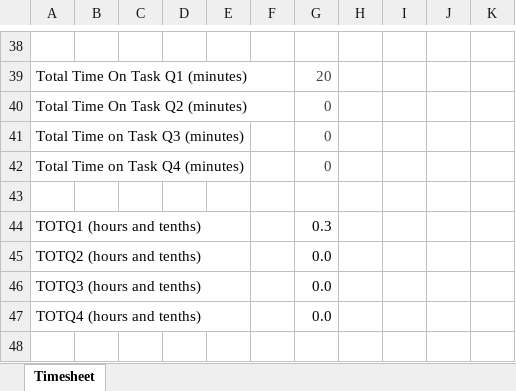
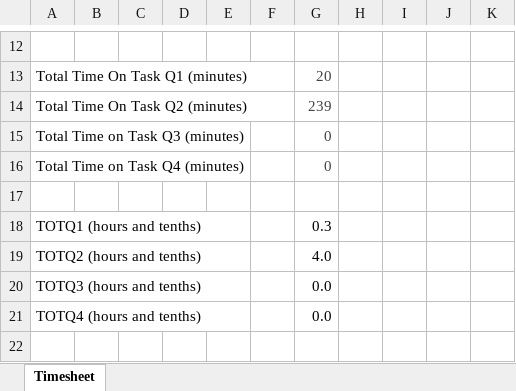
Before and after one commit to DRavnaas/CS5010_NotesEtc, an Excel workbook: Module4/TimesheetCS5010.xlsx, sheet Timesheet, drawn as a sheet; only a part is shown, gaps mark what is left out; values as stored, in another font and other column widths than the file's, no borders; addresses are those after the commit; the diff covers the shown part only; the diff names each change by its address in the sheet, - before the commit and + after, or states it on an @@ line.

```diff
--- a/Module4/TimesheetCS5010.xlsx (sheet Timesheet)
+++ b/Module4/TimesheetCS5010.xlsx (sheet Timesheet)
-G14: 0
+G14: 239
-G19: 0.0
+G19: 4.0
```
Also changed, not shown: 26 removed rows and 27 edited cells elsewhere in this sheet, formulas that keep their value.
